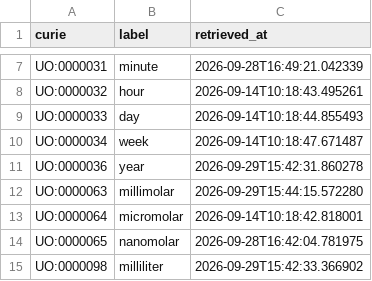
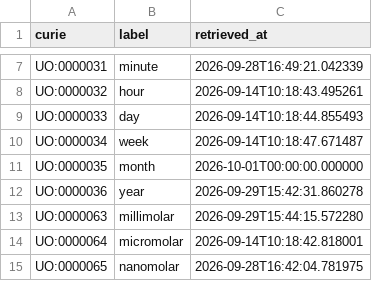
Before and after one commit to EHS-Data-Standards/somamech, a CSV file: cache/uo/terms.csv, drawn as a sheet; only a part is shown, gaps mark what is left out; the shorter side is filled out with more unchanged rows; the diff names each change by its address in the sheet, - before the commit and + after, or states it on an @@ line.

```diff
--- a/cache/uo/terms.csv
+++ b/cache/uo/terms.csv
+row 11: UO:0000035 | month | 2026-10-01T00:00:00.000000
```
